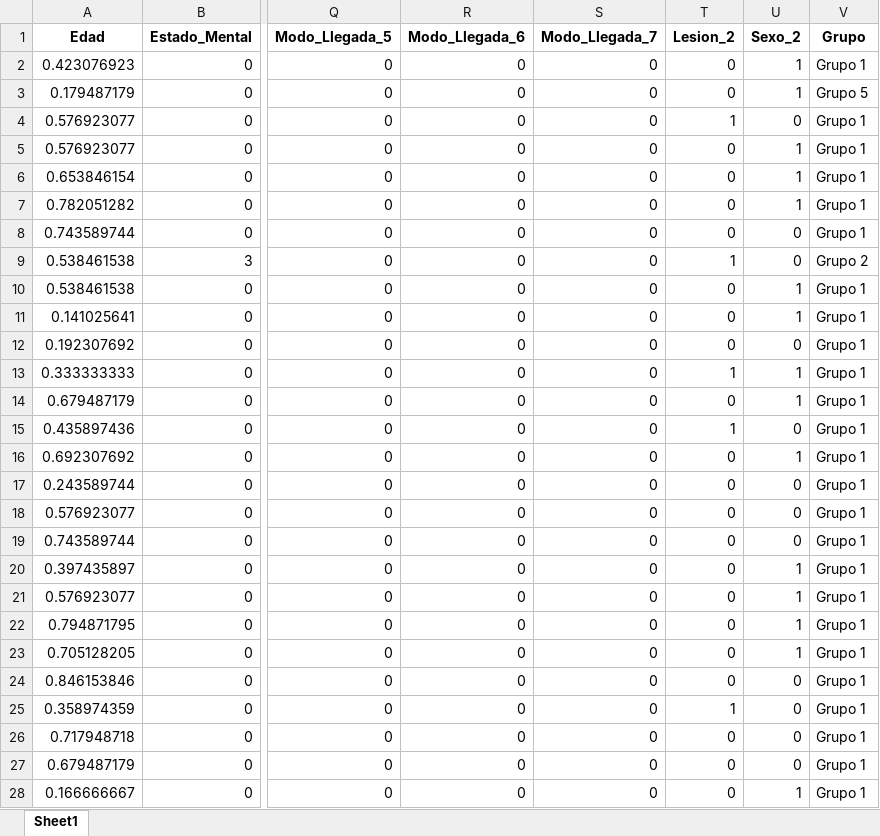
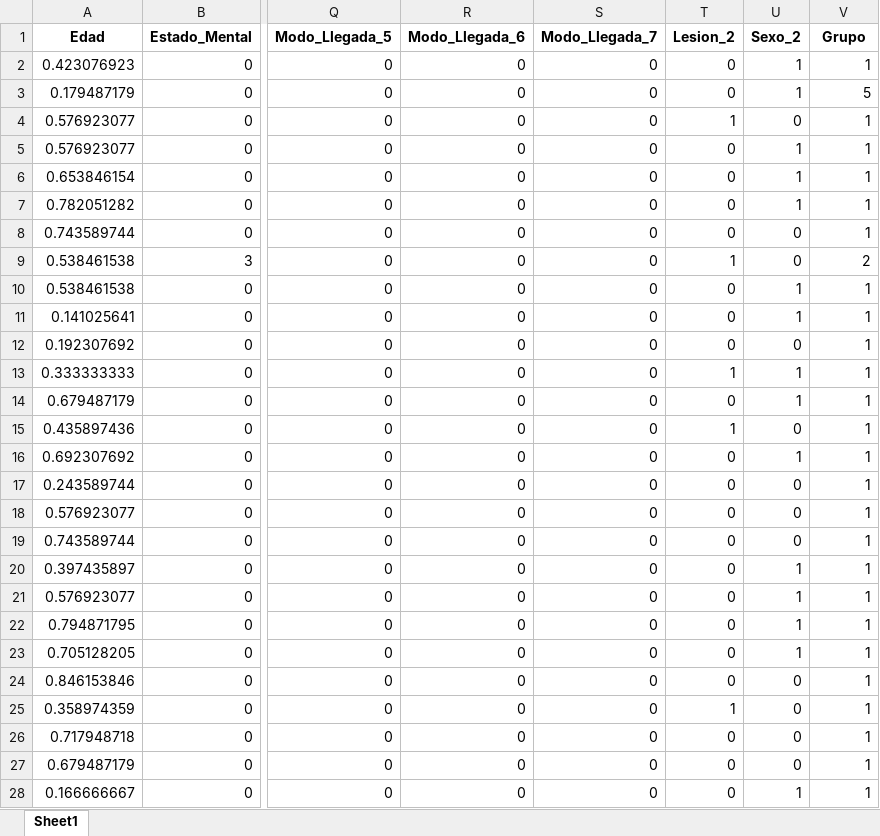
Before and after one commit to Grupo-Lab-BI/Lab_2, an Excel workbook: info_tablero_control.xlsx, sheet Sheet1, drawn as a sheet; only a part is shown, gaps mark what is left out; values as stored, in another font and other column widths than the file's, no borders; the diff covers the shown part only; the diff names each change by its address in the sheet, - before the commit and + after, or states it on an @@ line.

```diff
--- a/info_tablero_control.xlsx (sheet Sheet1)
+++ b/info_tablero_control.xlsx (sheet Sheet1)
-V2 (Grupo): Grupo 1
+V2 (Grupo): 1
-V3 (Grupo): Grupo 5
+V3 (Grupo): 5
-V4:V8 (Grupo): Grupo 1
+V4:V8 (Grupo): 1
-V9 (Grupo): Grupo 2
+V9 (Grupo): 2
-V10:V28 (Grupo): Grupo 1
+V10:V28 (Grupo): 1
```
Also changed, not shown: 940 edited cells elsewhere in this sheet, 1 other file.
